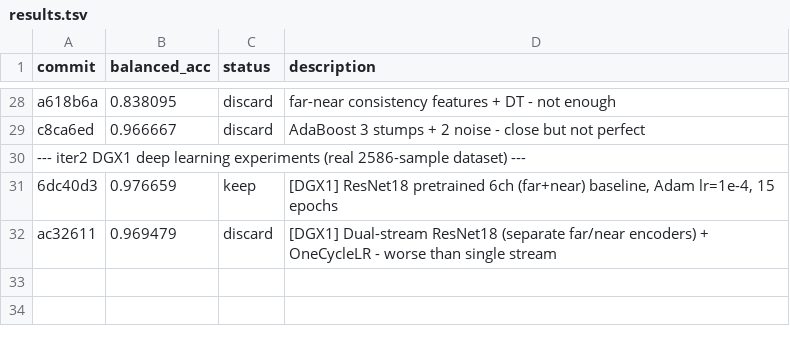
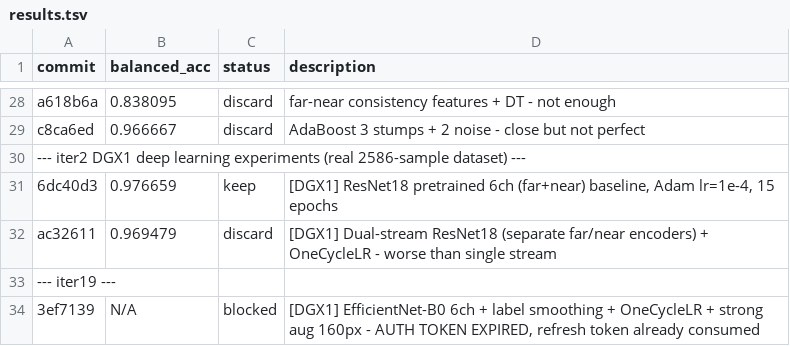
Before and after one commit to advancegroup-ai/public-cursor, a TSV file: auto-research/results.tsv, drawn as a sheet; only a part is shown, gaps mark what is left out.

```diff
--- a/auto-research/results.tsv
+++ b/auto-research/results.tsv
@@ -32 +32,3 @@ c8ca6ed	0.966667	discard	AdaBoost 3 stumps + 2 noise - close but not perfect
 ac32611	0.969479	discard	[DGX1] Dual-stream ResNet18 (separate far/near encoders) + OneCycleLR - worse than single stream
+--- iter19 ---
+3ef7139	N/A	blocked	[DGX1] EfficientNet-B0 6ch + label smoothing + OneCycleLR + strong aug 160px - AUTH TOKEN EXPIRED, refresh token already consumed
```
